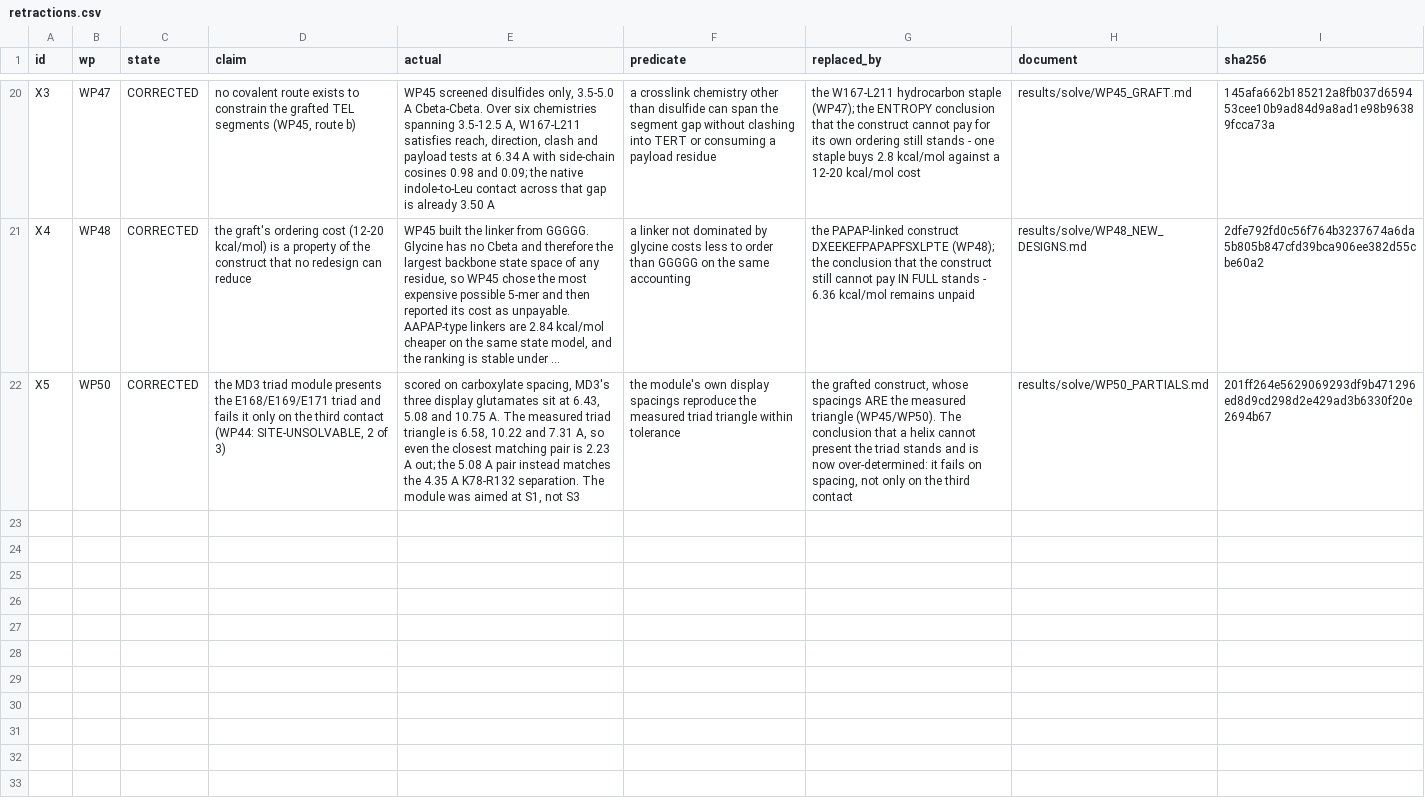
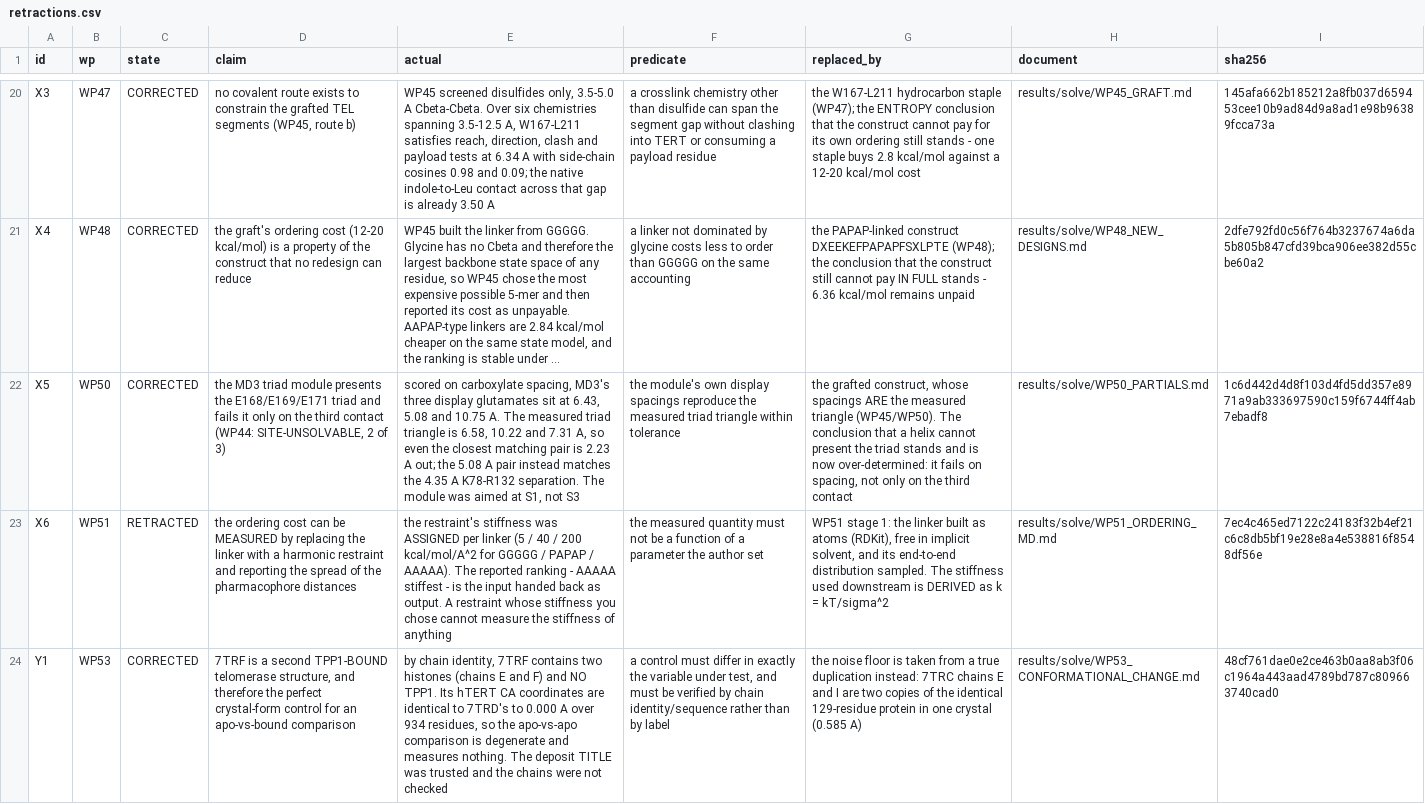
Before and after one commit to Mr-Nobody-Anonymous/telomerase-allosteric-switch, a CSV file: results/solve/retractions.csv, drawn as a sheet; only a part is shown, gaps mark what is left out; long unchanged cells end in …; the diff covers the shown part only; the diff names each change by its address in the sheet, - before the commit and + after, or states it on an @@ line.

Commit message:
WP51: fix the marker the retraction register checks for, and keep toy runs out of quotable artefacts
Co-authored-by: arena-agent <297053741+arena-agent@users.noreply.github.com>

```diff
--- a/results/solve/retractions.csv
+++ b/results/solve/retractions.csv
-I22 (sha256): 201ff264e5629069293df9b471296ed8d9cd298d2e429ad3b6330f20e2694b67
+I22 (sha256): 1c6d442d4d8f103d4fd5dd357e8971a9ab333697590c159f6744ff4ab7ebadf8
+row 23: X6 | WP51 | RETRACTED | the ordering cost can be MEASURED by replacing the linker with a harmonic restraint and reporting the spread of the pharmacophore distances | the restraint's stiffness was ASSIGNED per linker (5 / 40 / 200 kcal/mol/A^2 for GGGGG / PAPAP / AAAAA). The reported ranking - AAAAA stiffest - is the input handed back as output. A restraint whose stiffness you chose cannot measure the stiffness of anything | the measured quantity must not be a function of a parameter the author set | WP51 stage 1: the linker built as atoms (RDKit), free in implicit solvent, and its end-to-end distribution sampled. The stiffness used downstream is DERIVED as k = kT/sigma^2 | results/solve/WP51_ORDERING_MD.md | 7ec4c465ed7122c24183f32b4ef21c6c8db5bf19e28e8a4e538816f8548df56e
+row 24: Y1 | WP53 | CORRECTED | 7TRF is a second TPP1-BOUND telomerase structure, and therefore the perfect crystal-form control for an apo-vs-bound comparison | by chain identity, 7TRF contains two histones (chains E and F) and NO TPP1. Its hTERT CA coordinates are identical to 7TRD's to 0.000 A over 934 residues, so the apo-vs-apo comparison is degenerate and measures nothing. The deposit TITLE was trusted and the chains were not checked | a control must differ in exactly the variable under test, and must be verified by chain identity/sequence rather than by label | the noise floor is taken from a true duplication instead: 7TRC chains E and I are two copies of the identical 129-residue protein in one crystal (0.585 A) | results/solve/WP53_CONFORMATIONAL_CHANGE.md | 48cf761dae0e2ce463b0aa8ab3f06c1964a443aad4789bd787c809663740cad0
```
Also changed, not shown: 3 added rows elsewhere in this file, 6 other files.
